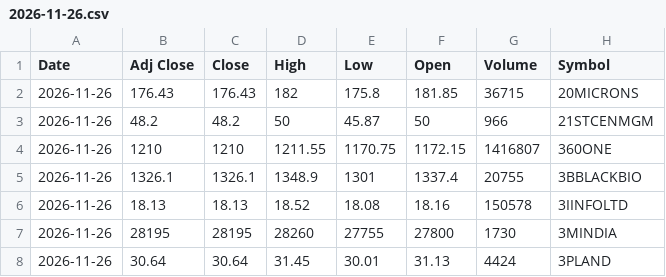
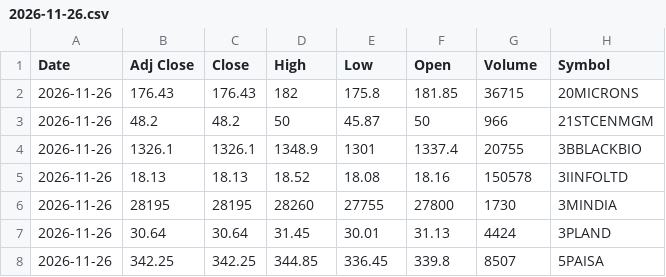
Before and after one commit to VarunNeel/alphatrace-feed, a CSV file: ohlcv/daily/2026-11-26.csv, drawn as a sheet; only a part is shown; the shorter side is filled out with more unchanged rows.

Commit message:
OHLCV 2026-11-27

```diff
--- a/ohlcv/daily/2026-11-26.csv
+++ b/ohlcv/daily/2026-11-26.csv
@@ -3,3 +3,2 @@ Date,Adj Close,Close,High,Low,Open,Volume,Symbol
 2026-11-26,48.2,48.2,50,45.87,50,966,21STCENMGM
-2026-11-26,1210,1210,1211.55,1170.75,1172.15,1416807,360ONE
 2026-11-26,1326.1,1326.1,1348.9,1301,1337.4,20755,3BBLACKBIO
```
Also changed, not shown: 1 other file.
